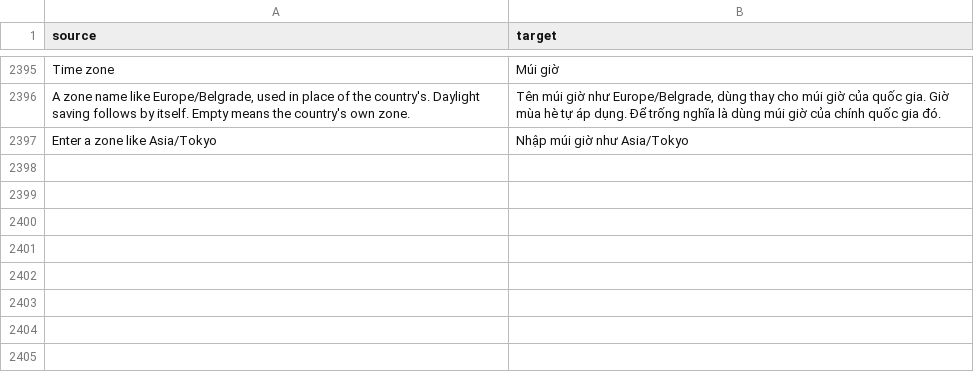
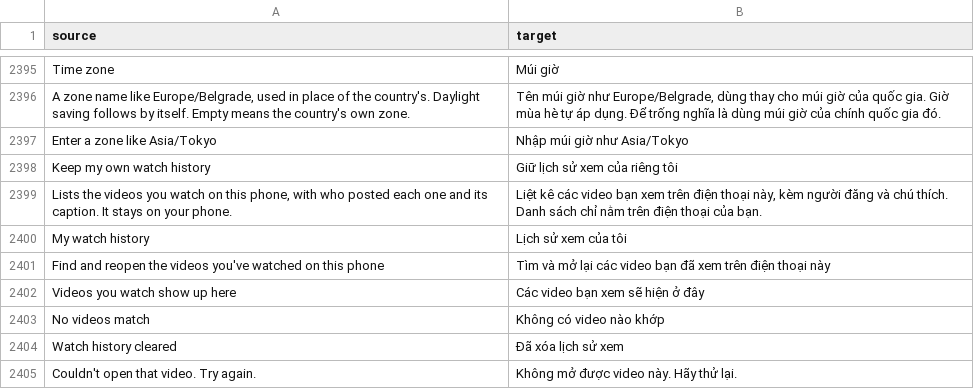
Before and after one commit to SysAdminDoc/HushFeed, a CSV file: extensions/tiktok/src/main/l10n/vi.csv, drawn as a sheet; only a part is shown, gaps mark what is left out; the diff names each change by its address in the sheet, - before the commit and + after, or states it on an @@ line.

Commit message:
feat(seen): keep a watch history on the phone
TikTok's own list comes from its server and leaves videos out, which is
what the Reddit thread found. A switch under Feed filter now lists each
video at the point it counts as seen, with who posted it and its caption,
and a row searches the list and reopens a video.

Refs #172

```diff
--- a/extensions/tiktok/src/main/l10n/vi.csv
+++ b/extensions/tiktok/src/main/l10n/vi.csv
+row 2398: Keep my own watch history | Giữ lịch sử xem của riêng tôi
+row 2399: Lists the videos you watch on this phone, with who posted each one and its caption. It stays on your phone. | Liệt kê các video bạn xem trên điện thoại này, kèm người đăng và chú thích. Danh sách chỉ nằm trên điện thoại của bạn.
+row 2400: My watch history | Lịch sử xem của tôi
+row 2401: Find and reopen the videos you've watched on this phone | Tìm và mở lại các video bạn đã xem trên điện thoại này
+row 2402: Videos you watch show up here | Các video bạn xem sẽ hiện ở đây
+row 2403: No videos match | Không có video nào khớp
+row 2404: Watch history cleared | Đã xóa lịch sử xem
+row 2405: Couldn't open that video. Try again. | Không mở được video này. Hãy thử lại.
```
Also changed, not shown: extensions/tiktok/src/main/l10n/de.tsv, extensions/tiktok/src/main/l10n/es.tsv, 32 other files.
